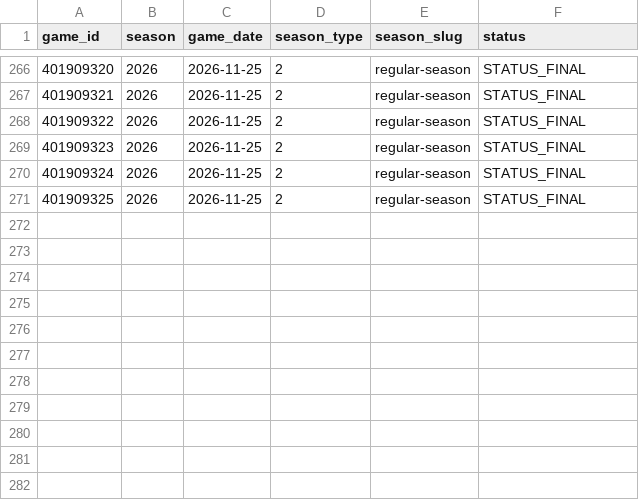
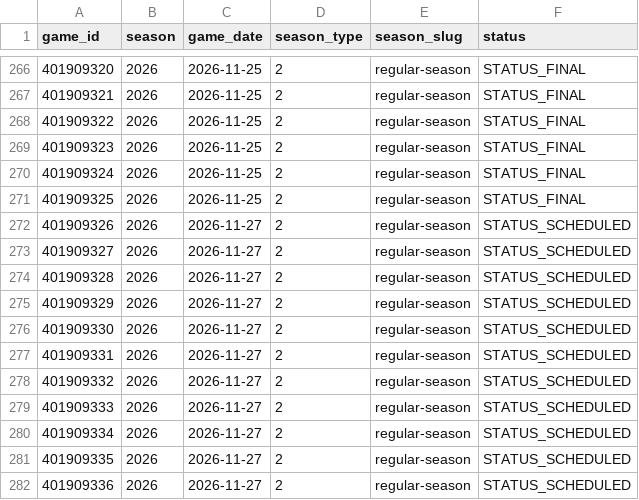
Before and after one commit to bigtyme2k3/Nba-model, a CSV file: data/raw/espn_current_schedule_2026.csv, drawn as a sheet; only a part is shown, gaps mark what is left out; the diff names each change by its address in the sheet, - before the commit and + after, or states it on an @@ line.

```diff
--- a/data/raw/espn_current_schedule_2026.csv
+++ b/data/raw/espn_current_schedule_2026.csv
+row 272: 401909326 | 2026 | 2026-11-27 | 2 | regular-season | STATUS_SCHEDULED
+row 273: 401909327 | 2026 | 2026-11-27 | 2 | regular-season | STATUS_SCHEDULED
+row 274: 401909328 | 2026 | 2026-11-27 | 2 | regular-season | STATUS_SCHEDULED
+row 275: 401909329 | 2026 | 2026-11-27 | 2 | regular-season | STATUS_SCHEDULED
+row 276: 401909330 | 2026 | 2026-11-27 | 2 | regular-season | STATUS_SCHEDULED
+row 277: 401909331 | 2026 | 2026-11-27 | 2 | regular-season | STATUS_SCHEDULED
+row 278: 401909332 | 2026 | 2026-11-27 | 2 | regular-season | STATUS_SCHEDULED
+row 279: 401909333 | 2026 | 2026-11-27 | 2 | regular-season | STATUS_SCHEDULED
+row 280: 401909334 | 2026 | 2026-11-27 | 2 | regular-season | STATUS_SCHEDULED
+row 281: 401909335 | 2026 | 2026-11-27 | 2 | regular-season | STATUS_SCHEDULED
+row 282: 401909336 | 2026 | 2026-11-27 | 2 | regular-season | STATUS_SCHEDULED
```
Also changed, not shown: data/processed/v2_live_features.csv, data/raw/injuries_today.csv, 41 other files.
